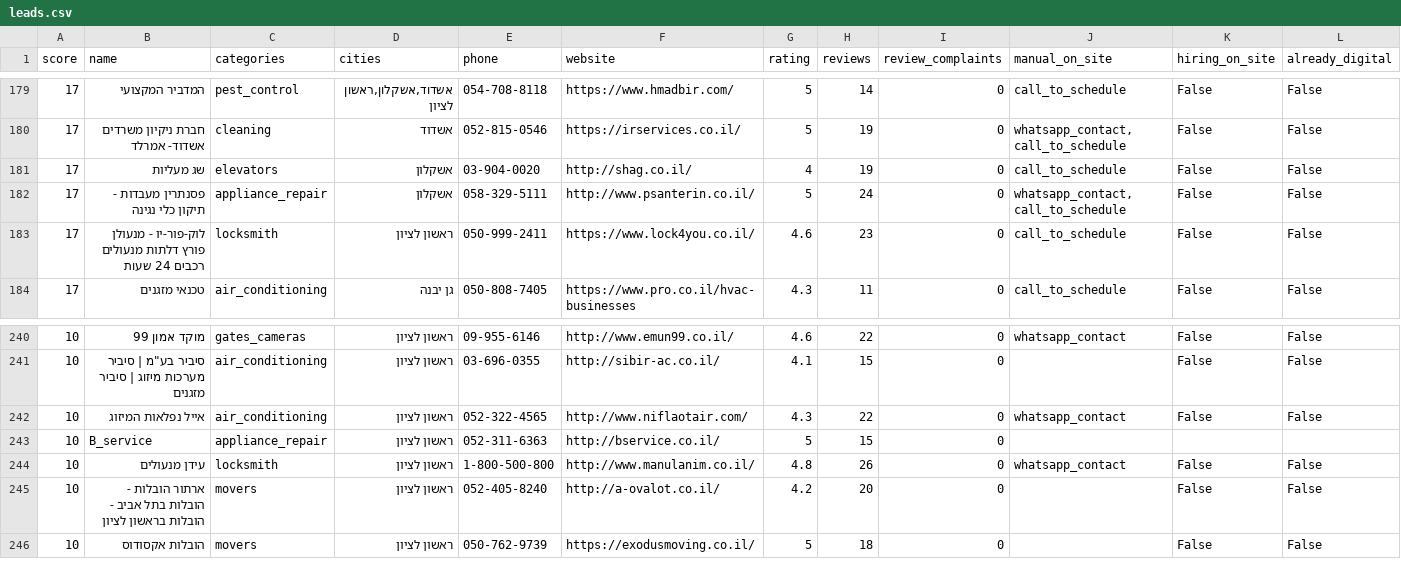
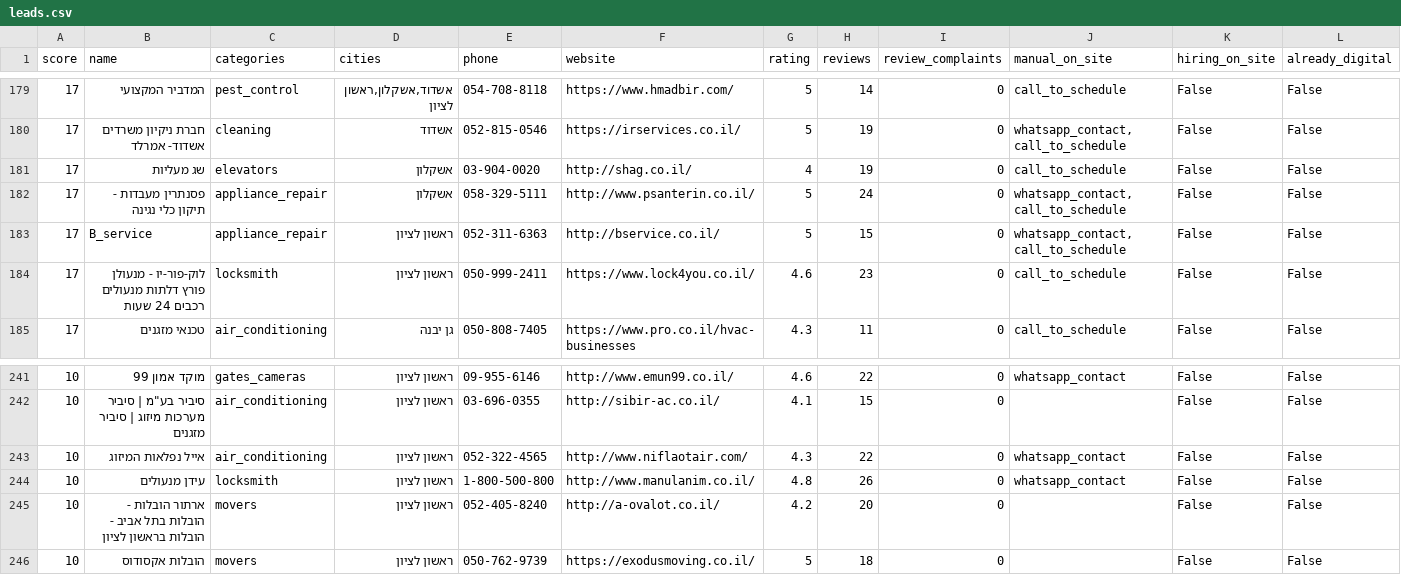
Before and after one commit to kobi-hershtiktec/credit, a CSV file: output/leads.csv, drawn as a sheet; only a part is shown, gaps mark what is left out; removed rows and columns are numbered as before the commit, all else as after; rows hold the shown columns only; the diff names each change by its address in the sheet, - before the commit and + after, or states it on an @@ line.

Commit message:
Lead scan results 2026-10-20

```diff
--- a/output/leads.csv
+++ b/output/leads.csv
+row 183: 17 | B_service | appliance_repair | ראשון לציון | 052-311-6363 | http://bservice.co.il/ | 5 | 15 | 0 | whatsapp_contact,call_to_schedule | False | False
-row 243: 10 | B_service | appliance_repair | ראשון לציון | 052-311-6363 | http://bservice.co.il/ | 5 | 15 | 0
```
Also changed, not shown: 2 other files.
